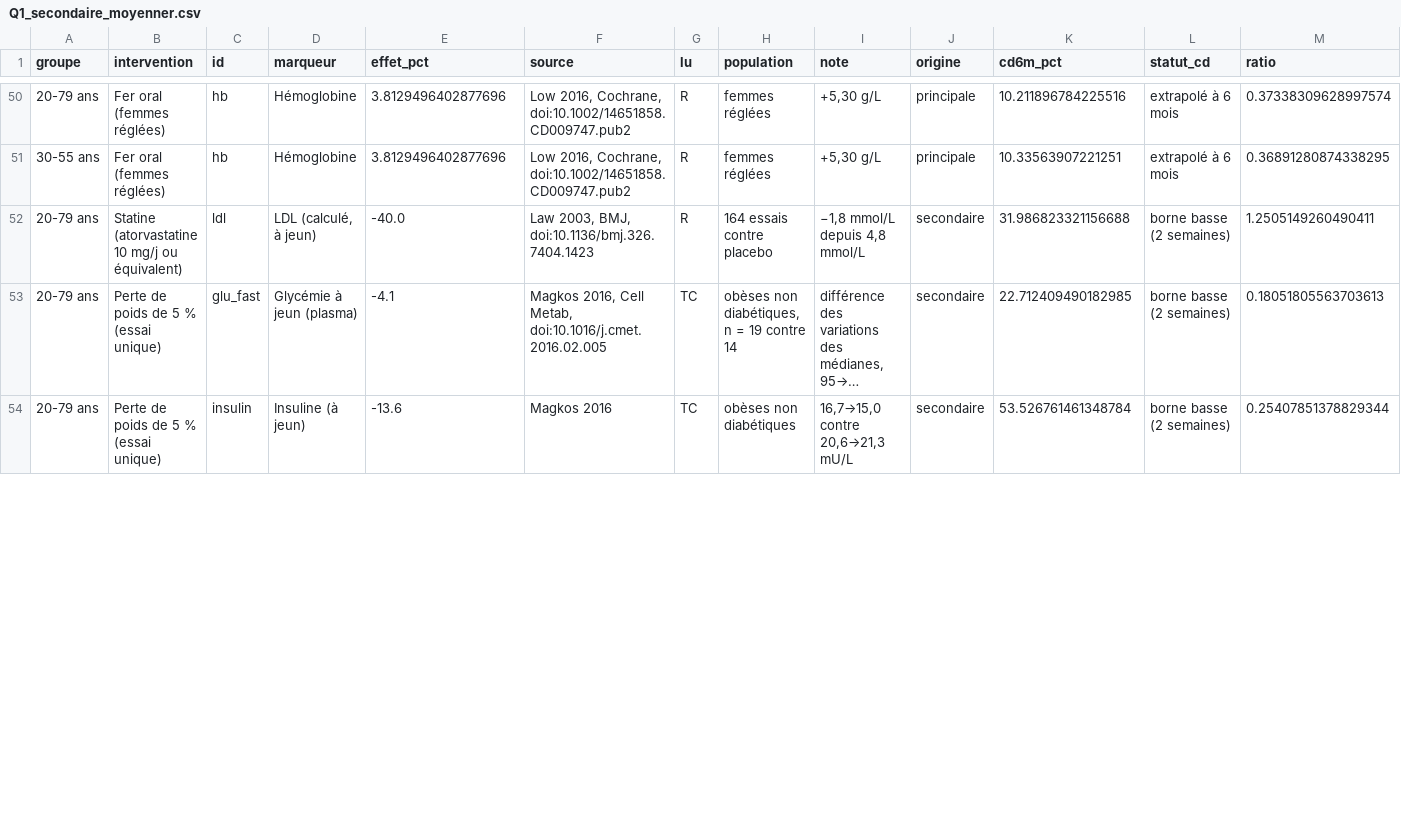
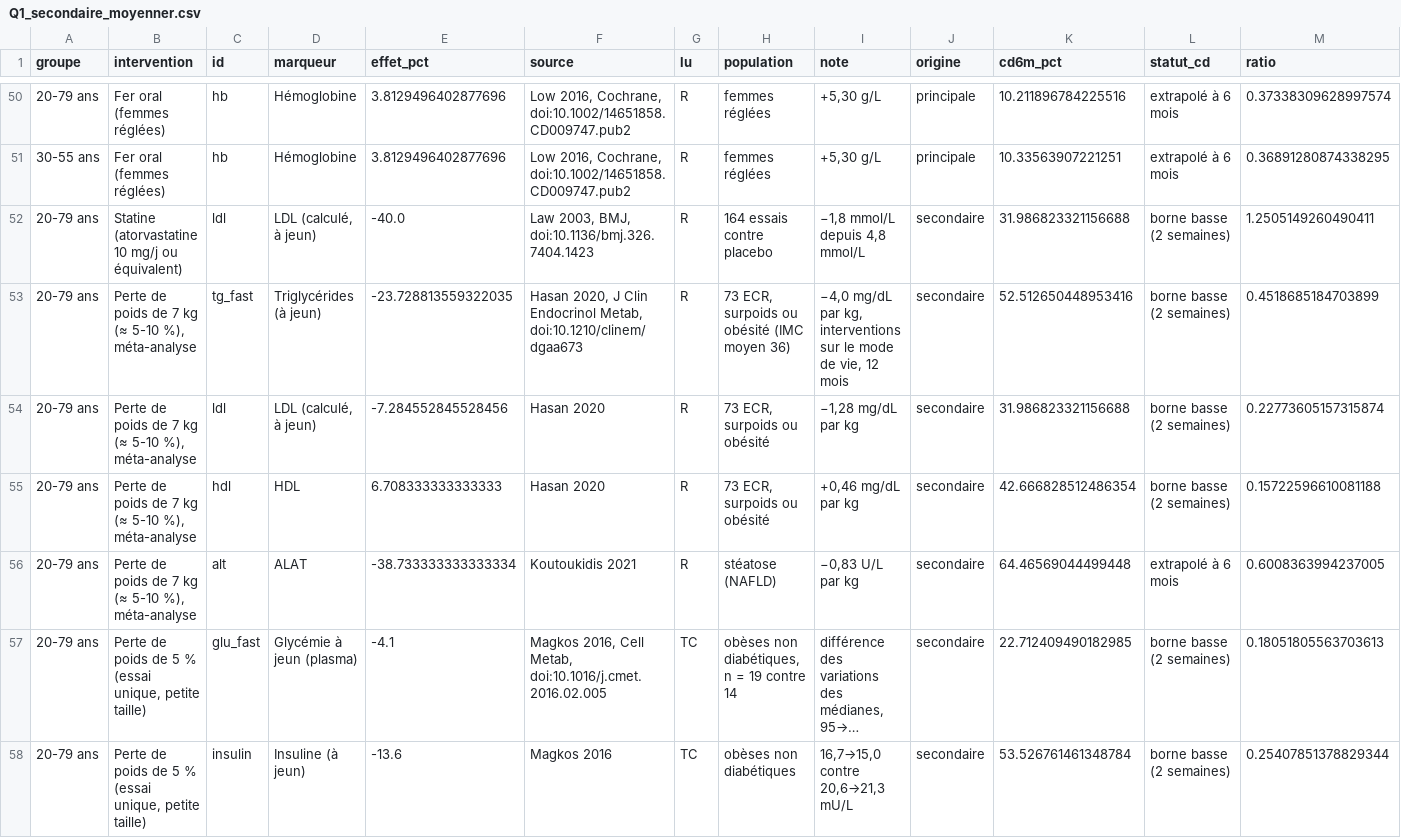
Before and after one commit to baptiste040/NHANES-AGE_CLOCK, a CSV file: reports/panel/Q1_secondaire_moyenner.csv, drawn as a sheet; only a part is shown, gaps mark what is left out; long unchanged cells end in …; addresses are those after the commit; rows hold the shown columns only; the diff covers the shown part only; the diff names each change by its address in the sheet, - before the commit and + after, or states it on an @@ line.

Commit message:
Programme panel : complement Q1 (perte de poids), table D1 figee, pre-enregistrement de Q4 (predictions 2001-2002)

```diff
--- a/reports/panel/Q1_secondaire_moyenner.csv
+++ b/reports/panel/Q1_secondaire_moyenner.csv
+row 53: 20-79 ans | Perte de poids de 7 kg (≈ 5-10 %), méta-analyse | tg_fast | Triglycérides (à jeun) | -23.728813559322035 | Hasan 2020, J Clin Endocrinol Metab, doi:10.1210/clinem/dgaa673 | R | 73 ECR, surpoids ou obésité (IMC moyen 36) | −4,0 mg/dL par kg, interventions sur le mode de vie, 12 mois | secondaire | 52.512650448953416 | borne basse (2 semaines) | 0.4518685184703899
+row 54: 20-79 ans | Perte de poids de 7 kg (≈ 5-10 %), méta-analyse | ldl | LDL (calculé, à jeun) | -7.284552845528456 | Hasan 2020 | R | 73 ECR, surpoids ou obésité | −1,28 mg/dL par kg | secondaire | 31.986823321156688 | borne basse (2 semaines) | 0.22773605157315874
+row 55: 20-79 ans | Perte de poids de 7 kg (≈ 5-10 %), méta-analyse | hdl | HDL | 6.708333333333333 | Hasan 2020 | R | 73 ECR, surpoids ou obésité | +0,46 mg/dL par kg | secondaire | 42.666828512486354 | borne basse (2 semaines) | 0.15722596610081188
+row 56: 20-79 ans | Perte de poids de 7 kg (≈ 5-10 %), méta-analyse | alt | ALAT | -38.733333333333334 | Koutoukidis 2021 | R | stéatose (NAFLD) | −0,83 U/L par kg | secondaire | 64.46569044499448 | extrapolé à 6 mois | 0.6008363994237005
-B57:B58 (intervention): Perte de poids de 5 % (essai unique)
+B57:B58 (intervention): Perte de poids de 5 % (essai unique, petite taille)
```
Also changed, not shown: 4 added rows and 10 edited cells elsewhere in this file, 10 other files.
